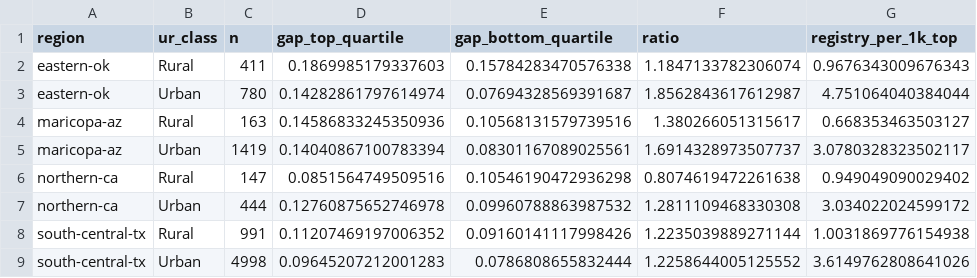
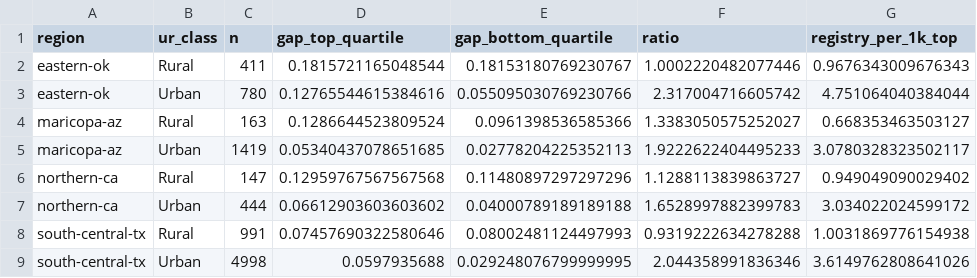
Before and after one commit to iam-dante/bias-bounty-competition, a CSV file: discovery.csv, drawn as a sheet; only a part is shown; the diff names each change by its address in the sheet, - before the commit and + after, or states it on an @@ line.

```diff
--- a/discovery.csv
+++ b/discovery.csv
-D2 (gap_top_quartile): 0.1869985179337603
+D2 (gap_top_quartile): 0.1815721165048544
-E2 (gap_bottom_quartile): 0.15784283470576338
+E2 (gap_bottom_quartile): 0.18153180769230767
-F2 (ratio): 1.1847133782306074
+F2 (ratio): 1.0002220482077446
-D3 (gap_top_quartile): 0.14282861797614974
+D3 (gap_top_quartile): 0.12765544615384616
-E3 (gap_bottom_quartile): 0.07694328569391687
+E3 (gap_bottom_quartile): 0.055095030769230766
-F3 (ratio): 1.8562843617612987
+F3 (ratio): 2.317004716605742
-D4 (gap_top_quartile): 0.14586833245350936
+D4 (gap_top_quartile): 0.1286644523809524
-E4 (gap_bottom_quartile): 0.10568131579739516
+E4 (gap_bottom_quartile): 0.0961398536585366
-F4 (ratio): 1.380266051315617
+F4 (ratio): 1.3383050575252027
-D5 (gap_top_quartile): 0.14040867100783394
+D5 (gap_top_quartile): 0.05340437078651685
-E5 (gap_bottom_quartile): 0.08301167089025561
+E5 (gap_bottom_quartile): 0.02778204225352113
-F5 (ratio): 1.6914328973507737
+F5 (ratio): 1.9222622404495233
-D6 (gap_top_quartile): 0.0851564749509516
+D6 (gap_top_quartile): 0.12959767567567568
-E6 (gap_bottom_quartile): 0.10546190472936298
+E6 (gap_bottom_quartile): 0.11480897297297296
-F6 (ratio): 0.8074619472261638
+F6 (ratio): 1.1288113839863727
-D7 (gap_top_quartile): 0.12760875652746978
+D7 (gap_top_quartile): 0.06612903603603602
-E7 (gap_bottom_quartile): 0.09960788863987532
+E7 (gap_bottom_quartile): 0.04000789189189188
-F7 (ratio): 1.2811109468330308
+F7 (ratio): 1.6528997882399783
-D8 (gap_top_quartile): 0.11207469197006352
+D8 (gap_top_quartile): 0.07457690322580646
-E8 (gap_bottom_quartile): 0.09160141117998426
+E8 (gap_bottom_quartile): 0.08002481124497993
-F8 (ratio): 1.2235039889271144
+F8 (ratio): 0.9319222634278288
-D9 (gap_top_quartile): 0.09645207212001283
+D9 (gap_top_quartile): 0.0597935688
-E9 (gap_bottom_quartile): 0.0786808655832444
+E9 (gap_bottom_quartile): 0.029248076799999995
-F9 (ratio): 1.2258644005125552
+F9 (ratio): 2.044358991836346
```
Also changed, not shown: discovery_examples.csv, 10 other files.
